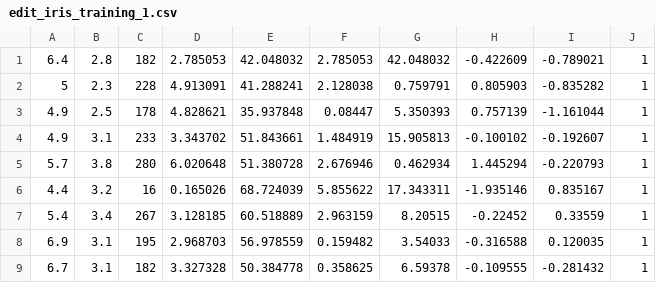
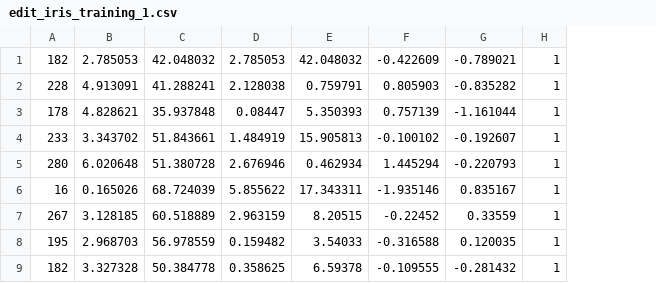
Before and after one commit to kennyjijet/kennyjijet.github.io, a CSV file: edit_iris_training_1.csv, drawn as a sheet; the diff names each change by its address in the sheet, - before the commit and + after, or states it on an @@ line.

Commit message:
Update edit_iris_training_1.csv

```diff
--- a/edit_iris_training_1.csv
+++ b/edit_iris_training_1.csv
-column A, rows 1-9: 6.4 | 5 | 4.9 | 4.9 | 5.7 | 4.4 | 5.4 | 6.9 | 6.7
-column B, rows 1-9: 2.8 | 2.3 | 2.5 | 3.1 | 3.8 | 3.2 | 3.4 | 3.1 | 3.1
```
